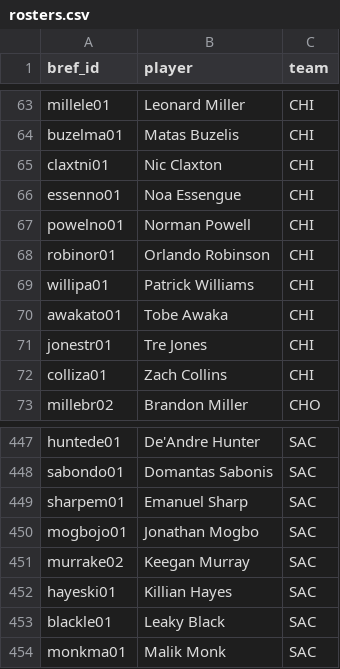
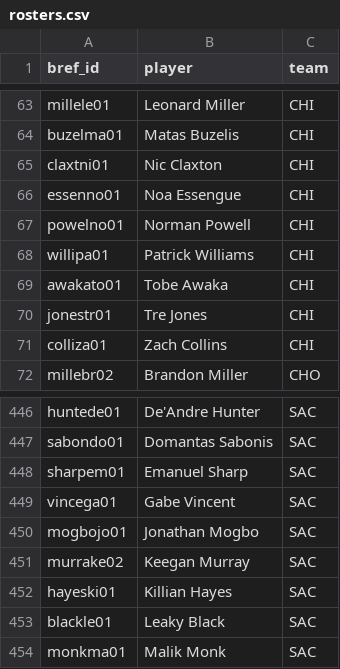
Before and after one commit to npnair/nba-fame-vs-game, a CSV file: raw/rosters.csv, drawn as a sheet; only a part is shown, gaps mark what is left out.

```diff
--- a/raw/rosters.csv
+++ b/raw/rosters.csv
@@ -67,3 +67,2 @@ essenno01,Noa Essengue,CHI
 powelno01,Norman Powell,CHI
-robinor01,Orlando Robinson,CHI
 willipa01,Patrick Williams,CHI
@@ -449,2 +448,3 @@ sabondo01,Domantas Sabonis,SAC
 sharpem01,Emanuel Sharp,SAC
+vincega01,Gabe Vincent,SAC
 mogbojo01,Jonathan Mogbo,SAC
```
Also changed, not shown: raw/bref_advanced_2027.csv, raw/registry.csv, 5 other files.
